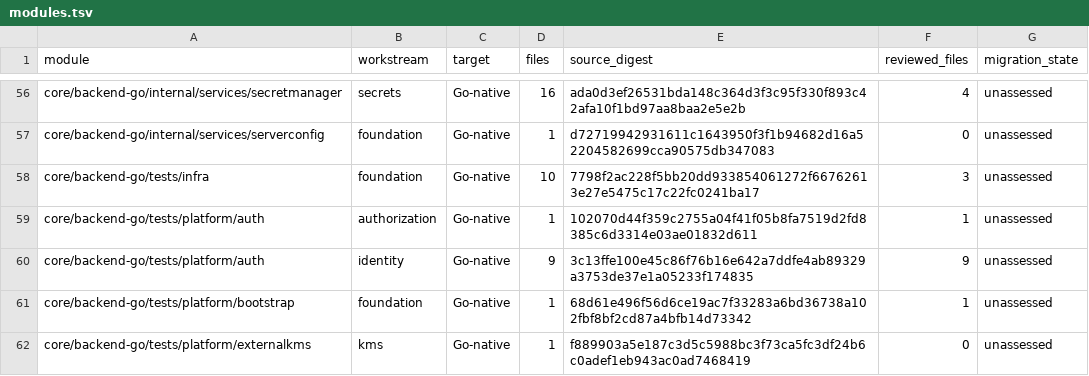
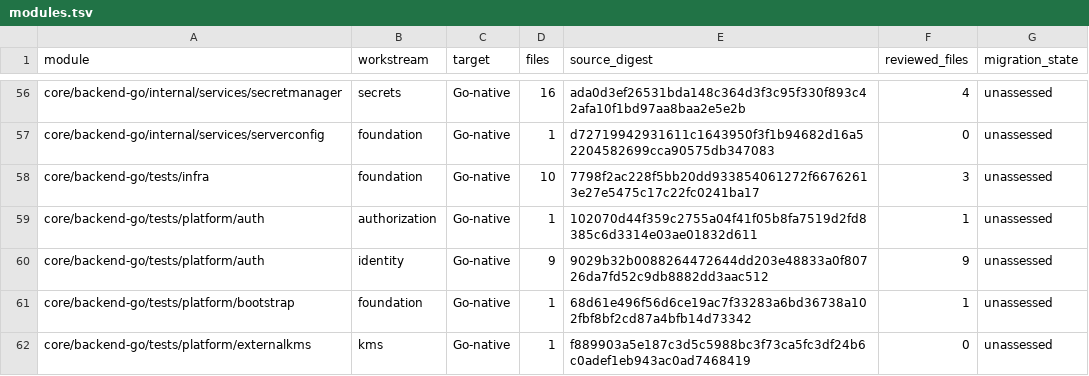
Before and after one commit to shippinAI/vaultix, a TSV file: docs/migration/generated/modules.tsv, drawn as a sheet; only a part is shown, gaps mark what is left out.

```diff
--- a/docs/migration/generated/modules.tsv
+++ b/docs/migration/generated/modules.tsv
@@ -59,3 +59,3 @@ core/backend-go/tests/infra	foundation	Go-native	10	7798f2ac228f5bb20dd933854061
 core/backend-go/tests/platform/auth	authorization	Go-native	1	102070d44f359c2755a04f41f05b8fa7519d2fd8385c6d3314e03ae01832d611	1	unassessed
-core/backend-go/tests/platform/auth	identity	Go-native	9	3c13ffe100e45c86f76b16e642a7ddfe4ab89329a3753de37e1a05233f174835	9	unassessed
+core/backend-go/tests/platform/auth	identity	Go-native	9	9029b32b0088264472644dd203e48833a0f80726da7fd52c9db8882dd3aac512	9	unassessed
 core/backend-go/tests/platform/bootstrap	foundation	Go-native	1	68d61e496f56d6ce19ac7f33283a6bd36738a102fbf8bf2cd87a4bfb14d73342	1	unassessed
```
Also changed, not shown: 5 other files.
